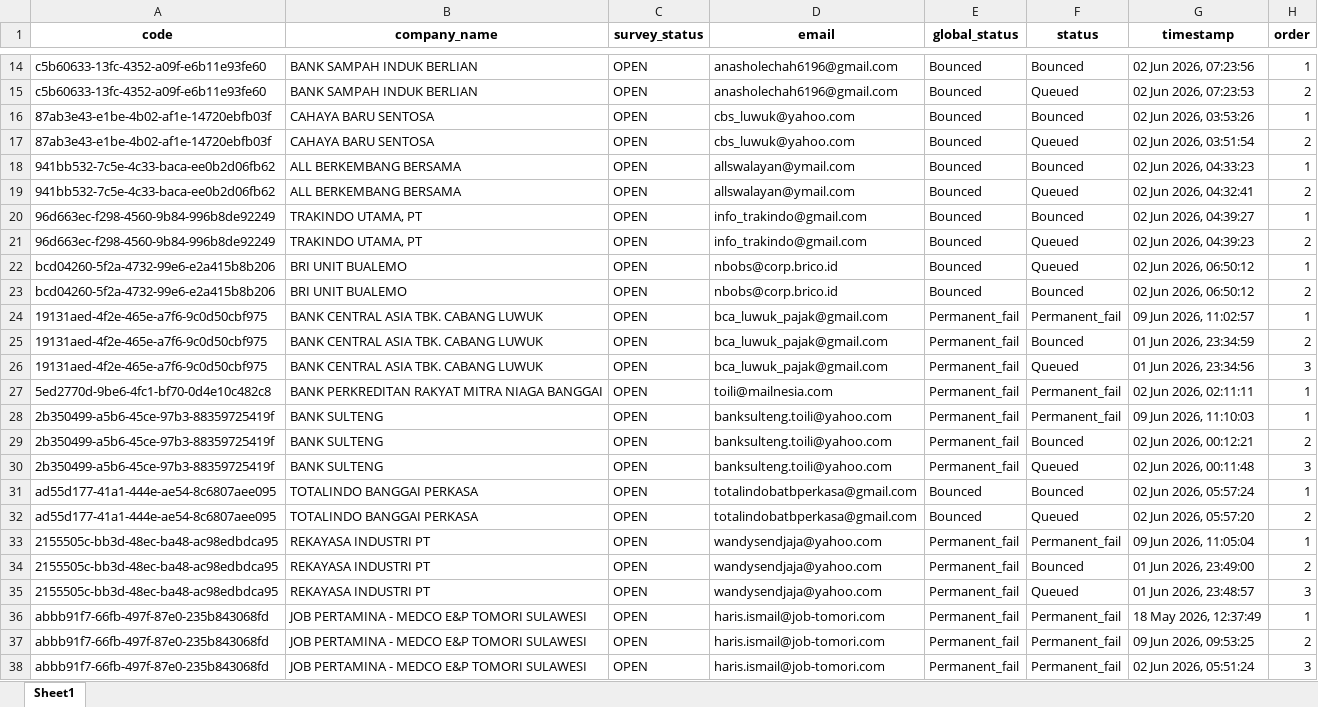
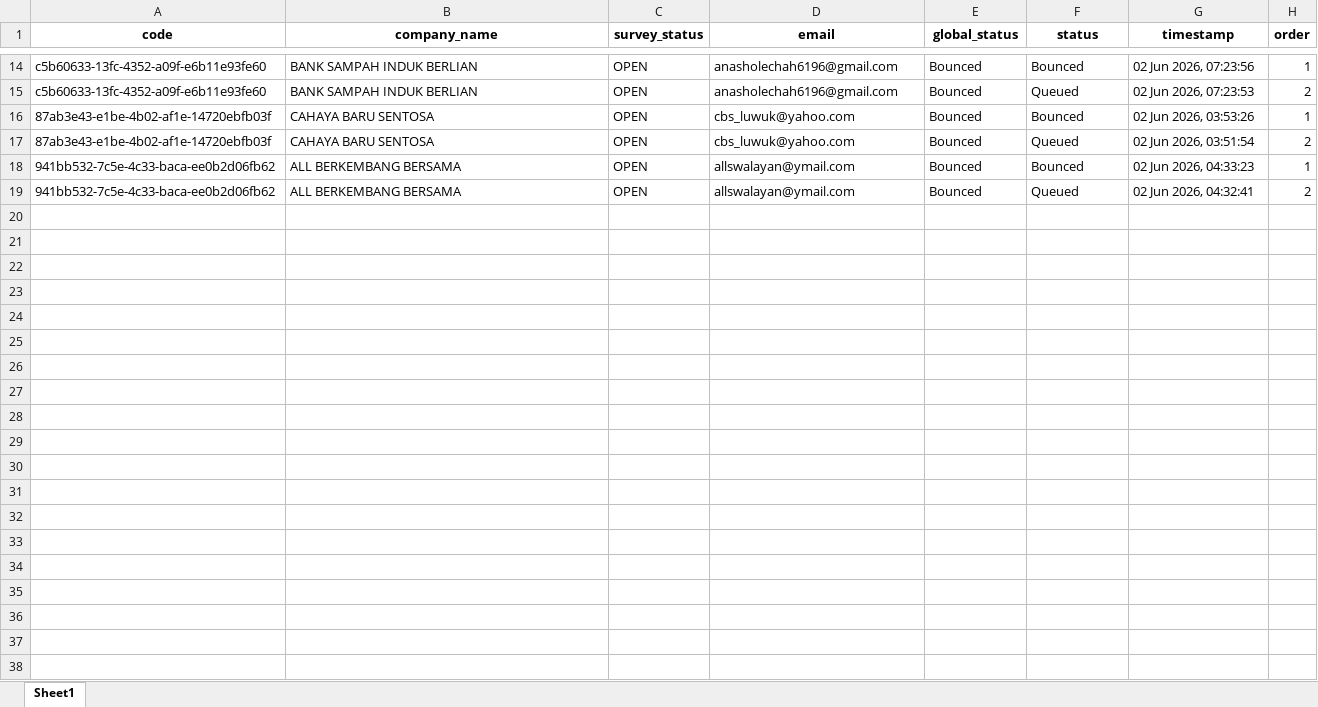
Before and after one commit to jihanmsr/scrap_fasih, an Excel workbook: bounced_emails.xlsx, sheet Sheet1, drawn as a sheet; only a part is shown, gaps mark what is left out; values as stored, in another font and other column widths than the file's, no borders; the diff names each change by its address in the sheet, - before the commit and + after, or states it on an @@ line.

Commit message:
perbarui data

```diff
--- a/bounced_emails.xlsx (sheet Sheet1)
+++ b/bounced_emails.xlsx (sheet Sheet1)
-row 20: 96d663ec-f298-4560-9b84-996b8de92249 | TRAKINDO UTAMA, PT | OPEN | info_trakindo@gmail.com | Bounced | Bounced | 02 Jun 2026, 04:39:27 | 1
-row 21: 96d663ec-f298-4560-9b84-996b8de92249 | TRAKINDO UTAMA, PT | OPEN | info_trakindo@gmail.com | Bounced | Queued | 02 Jun 2026, 04:39:23 | 2
-row 22: bcd04260-5f2a-4732-99e6-e2a415b8b206 | BRI UNIT BUALEMO | OPEN | nbobs@corp.brico.id | Bounced | Queued | 02 Jun 2026, 06:50:12 | 1
-row 23: bcd04260-5f2a-4732-99e6-e2a415b8b206 | BRI UNIT BUALEMO | OPEN | nbobs@corp.brico.id | Bounced | Bounced | 02 Jun 2026, 06:50:12 | 2
-row 24: 19131aed-4f2e-465e-a7f6-9c0d50cbf975 | BANK CENTRAL ASIA TBK. CABANG LUWUK | OPEN | bca_luwuk_pajak@gmail.com | Permanent_fail | Permanent_fail | 09 Jun 2026, 11:02:57 | 1
-row 25: 19131aed-4f2e-465e-a7f6-9c0d50cbf975 | BANK CENTRAL ASIA TBK. CABANG LUWUK | OPEN | bca_luwuk_pajak@gmail.com | Permanent_fail | Bounced | 01 Jun 2026, 23:34:59 | 2
-row 26: 19131aed-4f2e-465e-a7f6-9c0d50cbf975 | BANK CENTRAL ASIA TBK. CABANG LUWUK | OPEN | bca_luwuk_pajak@gmail.com | Permanent_fail | Queued | 01 Jun 2026, 23:34:56 | 3
-row 27: 5ed2770d-9be6-4fc1-bf70-0d4e10c482c8 | BANK PERKREDITAN RAKYAT MITRA NIAGA BANGGAI | OPEN | toili@mailnesia.com | Permanent_fail | Permanent_fail | 02 Jun 2026, 02:11:11 | 1
-row 28: 2b350499-a5b6-45ce-97b3-88359725419f | BANK SULTENG | OPEN | banksulteng.toili@yahoo.com | Permanent_fail | Permanent_fail | 09 Jun 2026, 11:10:03 | 1
-row 29: 2b350499-a5b6-45ce-97b3-88359725419f | BANK SULTENG | OPEN | banksulteng.toili@yahoo.com | Permanent_fail | Bounced | 02 Jun 2026, 00:12:21 | 2
-row 30: 2b350499-a5b6-45ce-97b3-88359725419f | BANK SULTENG | OPEN | banksulteng.toili@yahoo.com | Permanent_fail | Queued | 02 Jun 2026, 00:11:48 | 3
-row 31: ad55d177-41a1-444e-ae54-8c6807aee095 | TOTALINDO BANGGAI PERKASA | OPEN | totalindobatbperkasa@gmail.com | Bounced | Bounced | 02 Jun 2026, 05:57:24 | 1
-row 32: ad55d177-41a1-444e-ae54-8c6807aee095 | TOTALINDO BANGGAI PERKASA | OPEN | totalindobatbperkasa@gmail.com | Bounced | Queued | 02 Jun 2026, 05:57:20 | 2
-row 33: 2155505c-bb3d-48ec-ba48-ac98edbdca95 | REKAYASA INDUSTRI PT | OPEN | wandysendjaja@yahoo.com | Permanent_fail | Permanent_fail | 09 Jun 2026, 11:05:04 | 1
-row 34: 2155505c-bb3d-48ec-ba48-ac98edbdca95 | REKAYASA INDUSTRI PT | OPEN | wandysendjaja@yahoo.com | Permanent_fail | Bounced | 01 Jun 2026, 23:49:00 | 2
-row 35: 2155505c-bb3d-48ec-ba48-ac98edbdca95 | REKAYASA INDUSTRI PT | OPEN | wandysendjaja@yahoo.com | Permanent_fail | Queued | 01 Jun 2026, 23:48:57 | 3
-row 36: abbb91f7-66fb-497f-87e0-235b843068fd | JOB PERTAMINA - MEDCO E&P TOMORI SULAWESI | OPEN | haris.ismail@job-tomori.com | Permanent_fail | Permanent_fail | 18 May 2026, 12:37:49 | 1
-row 37: abbb91f7-66fb-497f-87e0-235b843068fd | JOB PERTAMINA - MEDCO E&P TOMORI SULAWESI | OPEN | haris.ismail@job-tomori.com | Permanent_fail | Permanent_fail | 09 Jun 2026, 09:53:25 | 2
-row 38: abbb91f7-66fb-497f-87e0-235b843068fd | JOB PERTAMINA - MEDCO E&P TOMORI SULAWESI | OPEN | haris.ismail@job-tomori.com | Permanent_fail | Permanent_fail | 02 Jun 2026, 05:51:24 | 3
```
Also changed, not shown: 46 other files.
